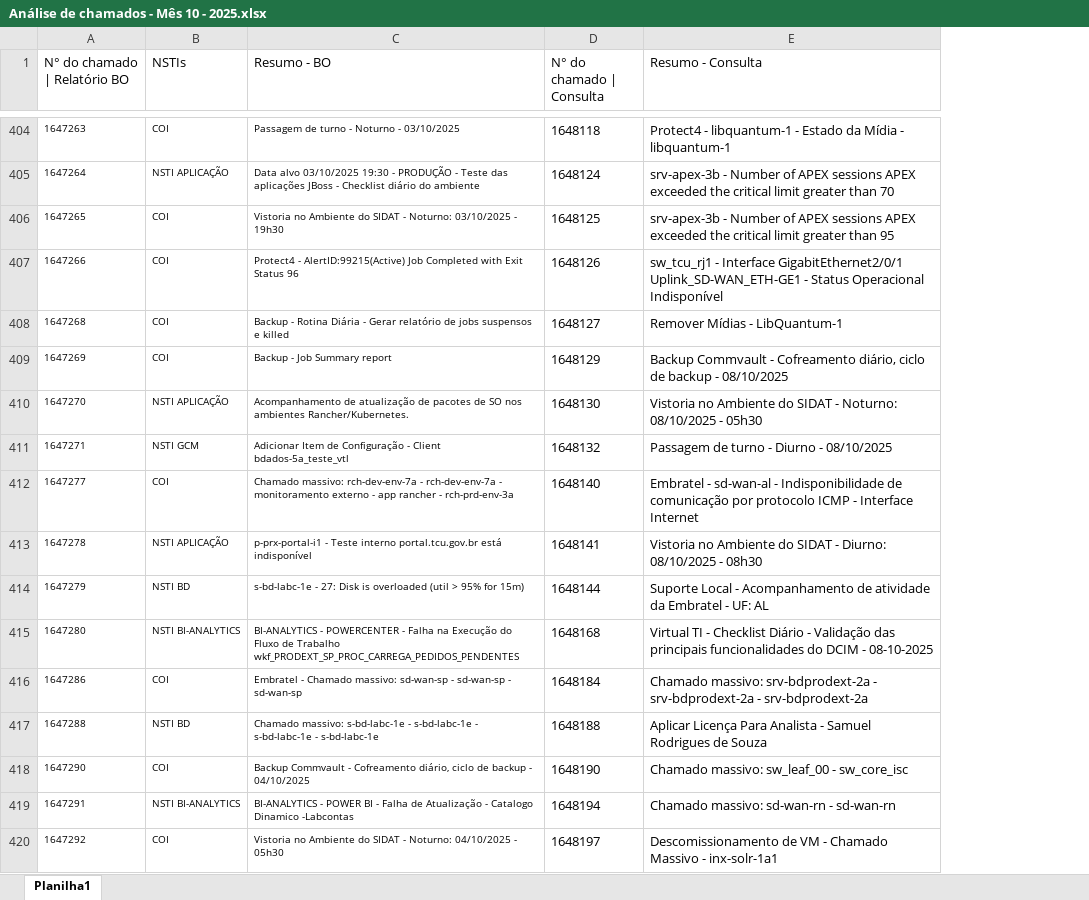
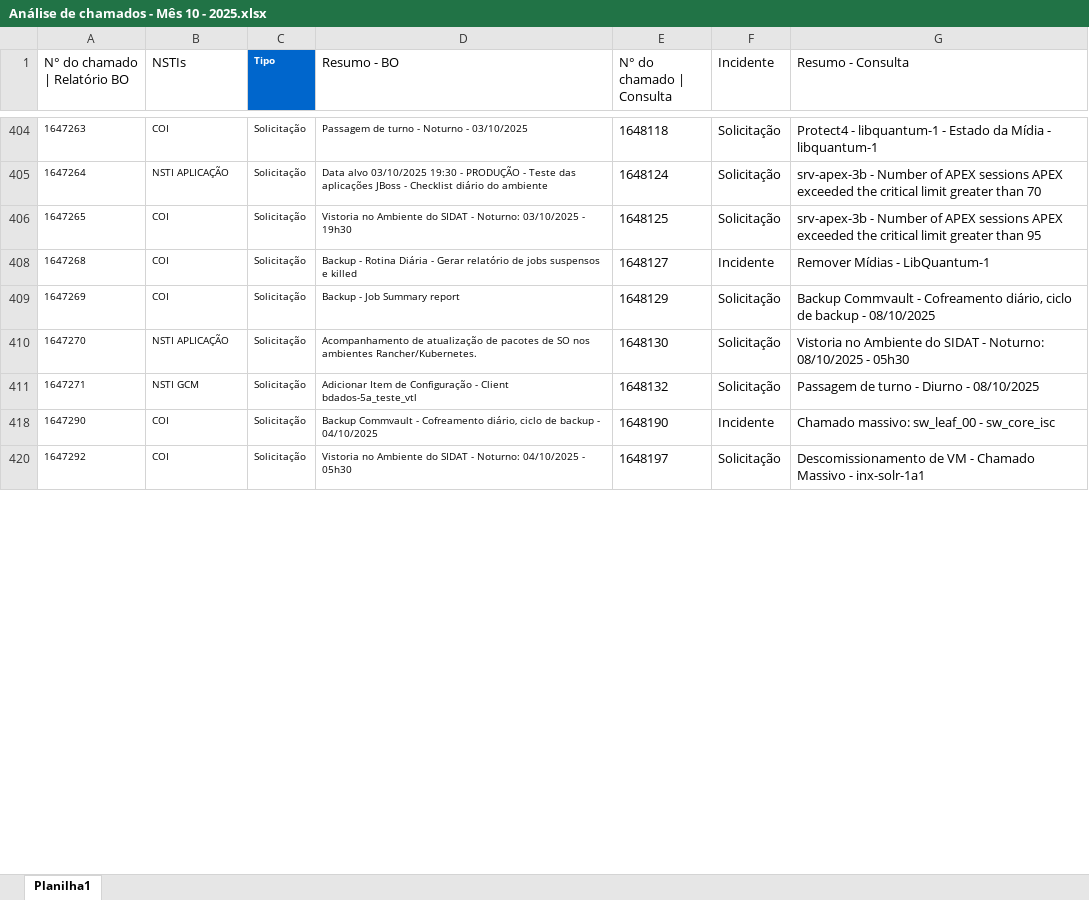
Before and after one commit to Estagiarios-do-SIDAT/Extracao_de_dados_COI, an Excel workbook: analysis/Análise de chamados - Mês 10 - 2025.xlsx, sheet Planilha1, drawn as a sheet; only a part is shown, gaps mark what is left out; values as stored, in another font and other column widths than the file's, no borders; conditional formats and table styles not drawn; removed rows and columns are numbered as before the commit, all else as after; the diff covers the shown part only; the diff names each change by its address in the sheet, - before the commit and + after, or states it on an @@ line.

Commit message:
feat(analisys): Inserção de novas colunas(tipo).

```diff
--- a/analysis/Análise de chamados - Mês 10 - 2025.xlsx (sheet Planilha1)
+++ b/analysis/Análise de chamados - Mês 10 - 2025.xlsx (sheet Planilha1)
+column C (Tipo), rows 404-420: all Solicitação
+column F (Incidente), rows 404-420: Solicitação | Solicitação | Solicitação | Incidente | Solicitação | Solicitação | Solicitação | Incidente | Solicitação
-row 407: 1647266 | COI | Protect4 - AlertID:99215(Active) Job Completed with Exit Status 96 | 1648126 | sw_tcu_rj1 - Interface GigabitEthernet2/0/1 Uplink_SD-WAN_ETH-GE1 - Status Operacional Indisponível
-row 412: 1647277 | COI | Chamado massivo: rch-dev-env-7a - rch-dev-env-7a - monitoramento externo - app rancher - rch-prd-env-3a | 1648140 | Embratel - sd-wan-al - Indisponibilidade de comunicação por protocolo ICMP - Interface Internet
-row 413: 1647278 | NSTI APLICAÇÃO | p-prx-portal-i1 - Teste interno portal.tcu.gov.br está indisponível | 1648141 | Vistoria no Ambiente do SIDAT - Diurno: 08/10/2025 - 08h30
-row 414: 1647279 | NSTI BD | s-bd-labc-1e - 27: Disk is overloaded (util > 95% for 15m) | 1648144 | Suporte Local - Acompanhamento de atividade da Embratel - UF: AL
-row 415: 1647280 | NSTI BI-ANALYTICS | BI-ANALYTICS - POWERCENTER - Falha na Execução do Fluxo de Trabalho wkf_PRODEXT_SP_PROC_CARREGA_PEDIDOS_PENDENTES | 1648168 | Virtual TI - Checklist Diário - Validação das principais funcionalidades do DCIM - 08-10-2025
-row 416: 1647286 | COI | Embratel - Chamado massivo: sd-wan-sp - sd-wan-sp - sd-wan-sp | 1648184 | Chamado massivo: srv-bdprodext-2a - srv-bdprodext-2a - srv-bdprodext-2a
-row 417: 1647288 | NSTI BD | Chamado massivo: s-bd-labc-1e - s-bd-labc-1e - s-bd-labc-1e - s-bd-labc-1e | 1648188 | Aplicar Licença Para Analista - Samuel Rodrigues de Souza
-row 419: 1647291 | NSTI BI-ANALYTICS | BI-ANALYTICS - POWER BI - Falha de Atualização - Catalogo Dinamico -Labcontas | 1648194 | Chamado massivo: sd-wan-rn - sd-wan-rn
```
Also changed, not shown: 411 removed rows and 1 hidden or unhidden row elsewhere in this sheet, hidden cells.
